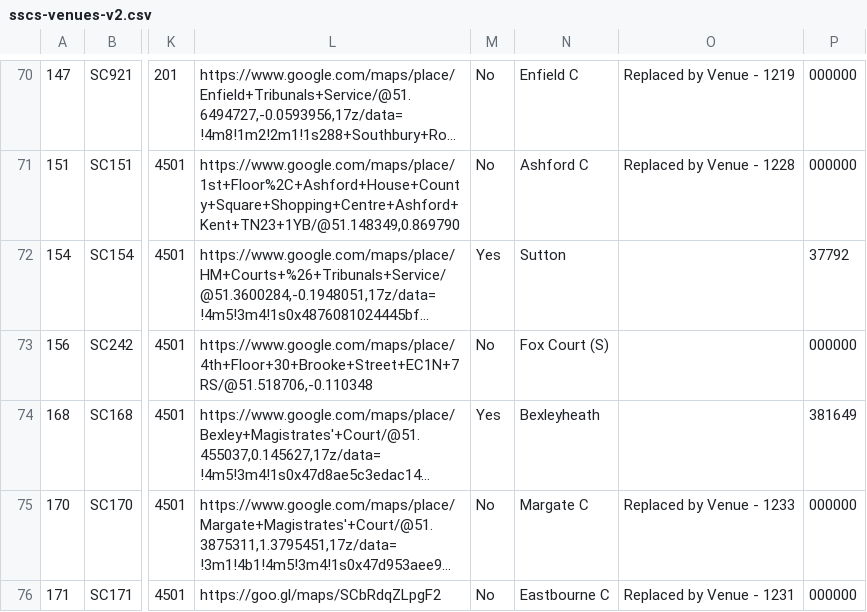
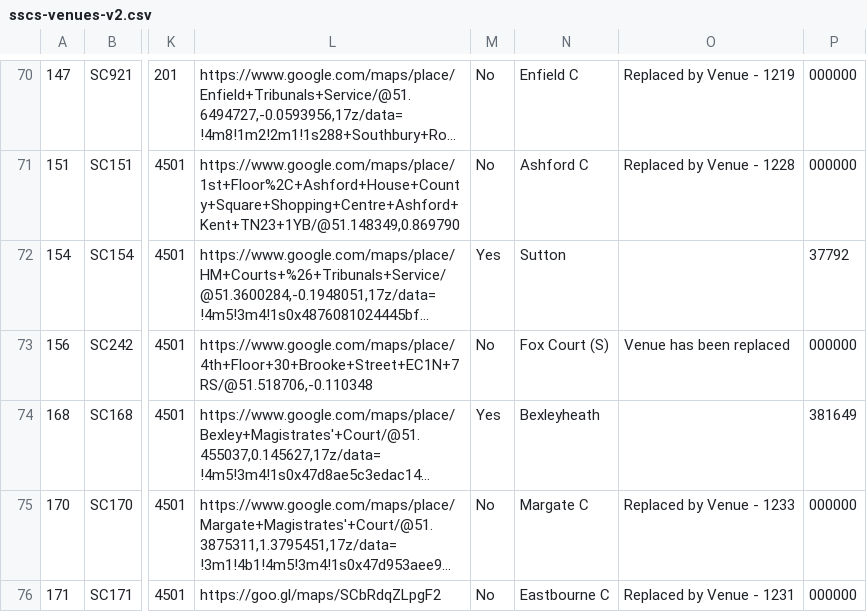
Before and after one commit to hmcts/sscs-common, a CSV file: src/main/resources/reference-data/sscs-venues-v2.csv, drawn as a sheet; only a part is shown, gaps mark what is left out; long unchanged cells end in …; the diff names each change by its address in the sheet, - before the commit and + after, or states it on an @@ line.

```diff
--- a/src/main/resources/reference-data/sscs-venues-v2.csv
+++ b/src/main/resources/reference-data/sscs-venues-v2.csv
-O73: (empty)
+O73: Venue has been replaced
```
Also changed, not shown: src/main/resources/reference-data/sscs-venues.csv, 1 other file.
